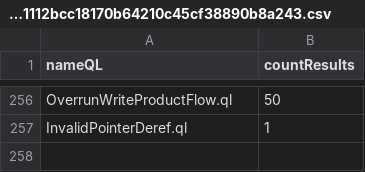
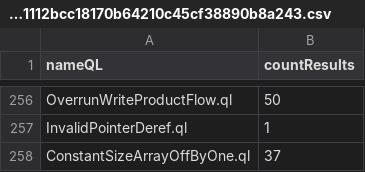
Before and after one commit to gergimentr/alldb, a CSV file: results/79dd597449c68a73949139c2d4420b6a0a2ca9e899d6a3dbd74a21b8429b612b820bad9a24676c1ec98ad7e85c69391112bcc18170b64210c45cf38890b8a243.csv, drawn as a sheet; only a part is shown, gaps mark what is left out.

```diff
--- a/results/79dd597449c68a73949139c2d4420b6a0a2ca9e899d6a3dbd74a21b8429b612b820bad9a24676c1ec98ad7e85c69391112bcc18170b64210c45cf38890b8a243.csv
+++ b/results/79dd597449c68a73949139c2d4420b6a0a2ca9e899d6a3dbd74a21b8429b612b820bad9a24676c1ec98ad7e85c69391112bcc18170b64210c45cf38890b8a243.csv
@@ -257 +257,2 @@ OverrunWriteProductFlow.ql,50
 InvalidPointerDeref.ql,1
+ConstantSizeArrayOffByOne.ql,37
```
Also changed, not shown: results/04f2be8187d758d29ced86260f3a3844f56a00cd7ed8f0b9b756f7b63e09f8ad5fcae9f3555ff7f2416aed7d54555526c55395ba75bce915d88eb150140e9cad.csv, results/146c160f64076a7d006caccea0a71fa0be7c44c1cf2980a22283a933876466aa7365510b01e3b7913d93e180d4409e6348d4eb4fcd3913bc7b2fea7402e3e29d.csv, 3 other files.
